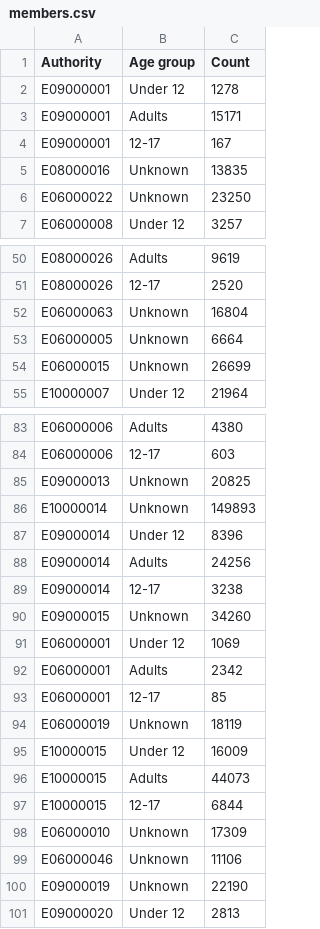
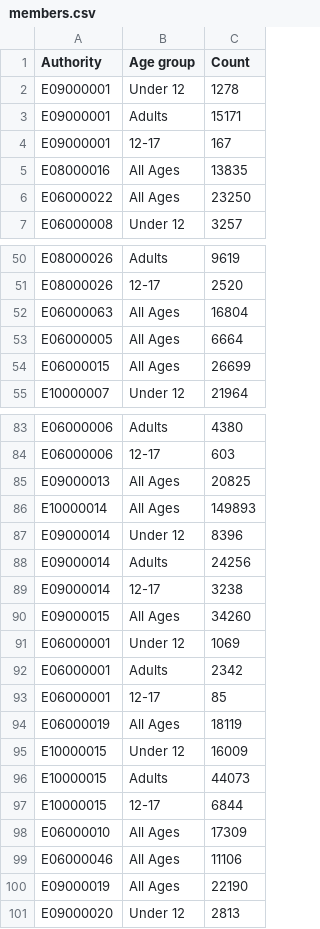
Before and after one commit to LibrariesHacked/public-libraries-activity-dataset, a CSV file: data/members.csv, drawn as a sheet; only a part is shown, gaps mark what is left out; the diff covers the shown part only.

```diff
--- a/data/members.csv
+++ b/data/members.csv
@@ -4,4 +4,4 @@ E09000001,Adults,15171
 E09000001,12-17,167
-E08000016,Unknown,13835
-E06000022,Unknown,23250
+E08000016,All Ages,13835
+E06000022,All Ages,23250
 E06000008,Under 12,3257
@@ -51,5 +51,5 @@ E08000026,Adults,9619
 E08000026,12-17,2520
-E06000063,Unknown,16804
-E06000005,Unknown,6664
-E06000015,Unknown,26699
+E06000063,All Ages,16804
+E06000005,All Ages,6664
+E06000015,All Ages,26699
 E10000007,Under 12,21964
@@ -84,4 +84,4 @@ E06000006,Adults,4380
 E06000006,12-17,603
-E09000013,Unknown,20825
-E10000014,Unknown,149893
+E09000013,All Ages,20825
+E10000014,All Ages,149893
 E09000014,Under 12,8396
@@ -89,3 +89,3 @@ E09000014,Adults,24256
 E09000014,12-17,3238
-E09000015,Unknown,34260
+E09000015,All Ages,34260
 E06000001,Under 12,1069
@@ -93,3 +93,3 @@ E06000001,Adults,2342
 E06000001,12-17,85
-E06000019,Unknown,18119
+E06000019,All Ages,18119
 E10000015,Under 12,16009
@@ -97,5 +97,5 @@ E10000015,Adults,44073
 E10000015,12-17,6844
-E06000010,Unknown,17309
-E06000046,Unknown,11106
-E09000019,Unknown,22190
+E06000010,All Ages,17309
+E06000046,All Ages,11106
+E09000019,All Ages,22190
 E09000020,Under 12,2813
```
Also changed, not shown: 34 edited cells elsewhere in this file, 6 other files.
